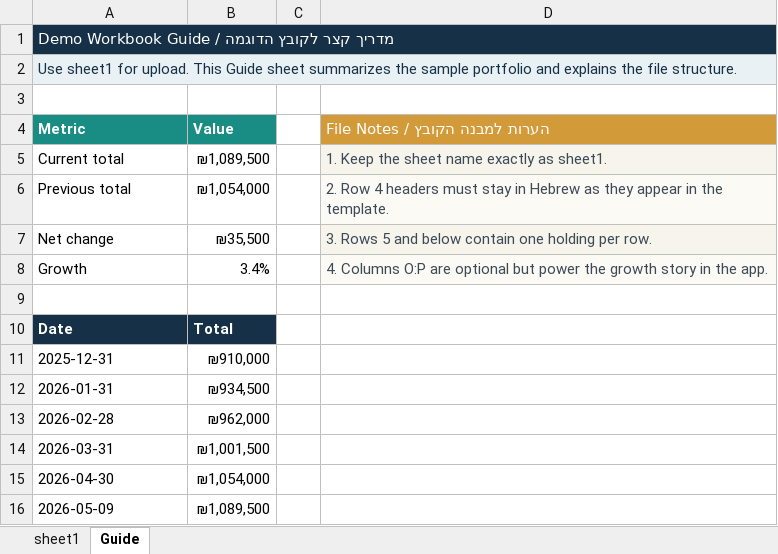
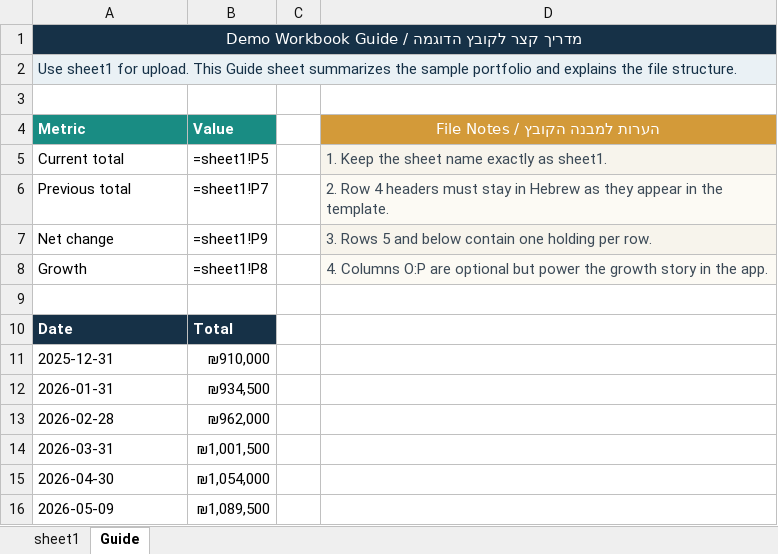
Before and after one commit to alonregen/MyInvest, an Excel workbook: outputs/demo-xlsx-20260509/savings-dashboard-demo.xlsx, sheet Guide, drawn as a sheet; values as stored, in another font and other column widths than the file's, no borders; formulas without a stored value are shown as written; charts and pictures not drawn; the diff names each change by its address in the sheet, - before the commit and + after, or states it on an @@ line.

Commit message:
feat(workbook): update demo workbook generation and dependencies
- Refactored the demo workbook generation to use ExcelJS for improved functionality.
- Updated the output directory path to be relative to the current module.
- Enhanced the formatting and structure of the generated Excel sheets.
- Removed deprecated preview image generation and updated the output Excel file.
- Added package.json and package-lock.json for dependency management.

This update streamlines the workbook creation process and ensures better compatibility with future enhancements.

```diff
--- a/outputs/demo-xlsx-20260509/savings-dashboard-demo.xlsx (sheet Guide)
+++ b/outputs/demo-xlsx-20260509/savings-dashboard-demo.xlsx (sheet Guide)
-A1 alignment: left
+A1 alignment: center
-D4 alignment: left
+D4 alignment: center
-B5 (Value): ₪1,089,500
+B5 (Value): =sheet1!P5
-B6 (Value): ₪1,054,000
+B6 (Value): =sheet1!P7
-B7 (Value): ₪35,500
+B7 (Value): =sheet1!P9
-B8 (Value): 3.4%
+B8 (Value): =sheet1!P8
```
Also changed, not shown: sheet sheet1, charts or pictures, 7 other files.
